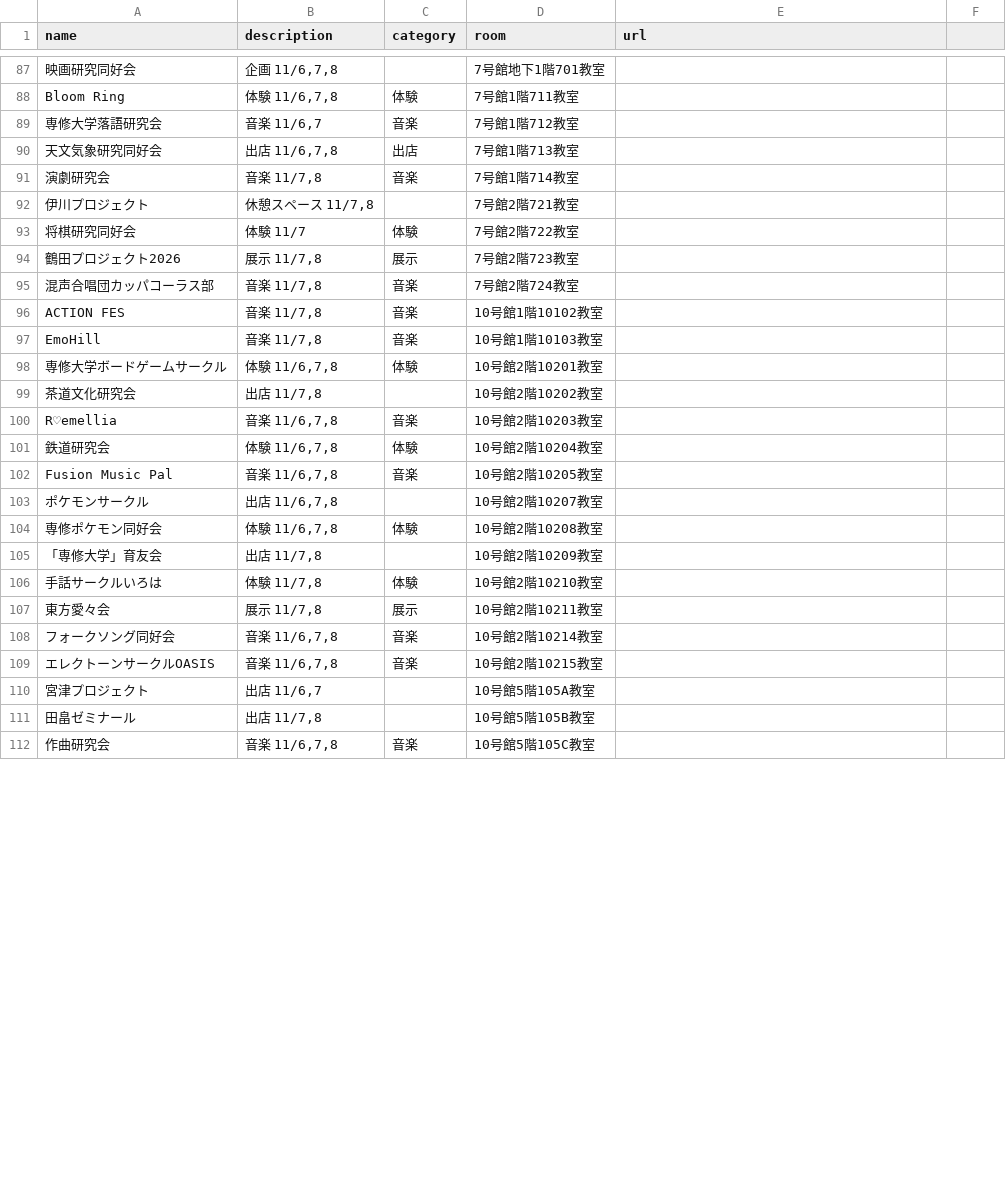
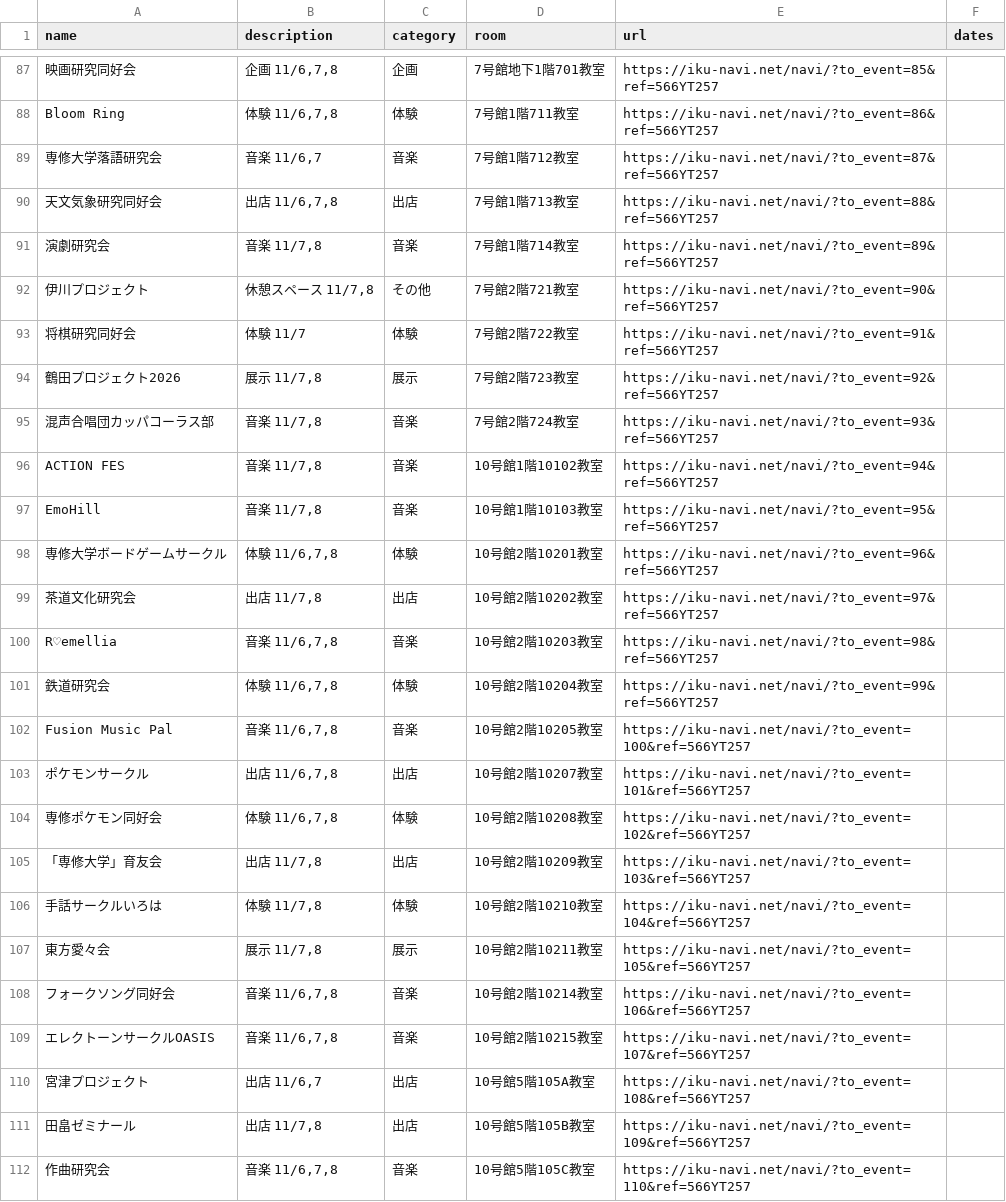
Before and after one commit to SenARMapOrg/SenARMapProject_2026, a CSV file: programs/html/ohtori_events/ohtori_events.csv, drawn as a sheet; only a part is shown, gaps mark what is left out; the diff covers the shown part only; the diff names each change by its address in the sheet, - before the commit and + after, or states it on an @@ line.

```diff
--- a/programs/html/ohtori_events/ohtori_events.csv
+++ b/programs/html/ohtori_events/ohtori_events.csv
-F1: (empty)
+F1: dates
-C87 (category): (empty)
+C87 (category): 企画
-E87 (url): (empty)
+E87 (url): https://iku-navi.net/navi/?to_event=85&ref=566YT257
-E88 (url): (empty)
+E88 (url): https://iku-navi.net/navi/?to_event=86&ref=566YT257
-E89 (url): (empty)
+E89 (url): https://iku-navi.net/navi/?to_event=87&ref=566YT257
-E90 (url): (empty)
+E90 (url): https://iku-navi.net/navi/?to_event=88&ref=566YT257
-E91 (url): (empty)
+E91 (url): https://iku-navi.net/navi/?to_event=89&ref=566YT257
-C92 (category): (empty)
+C92 (category): その他
-E92 (url): (empty)
+E92 (url): https://iku-navi.net/navi/?to_event=90&ref=566YT257
-E93 (url): (empty)
+E93 (url): https://iku-navi.net/navi/?to_event=91&ref=566YT257
-E94 (url): (empty)
+E94 (url): https://iku-navi.net/navi/?to_event=92&ref=566YT257
-E95 (url): (empty)
+E95 (url): https://iku-navi.net/navi/?to_event=93&ref=566YT257
-E96 (url): (empty)
+E96 (url): https://iku-navi.net/navi/?to_event=94&ref=566YT257
-E97 (url): (empty)
+E97 (url): https://iku-navi.net/navi/?to_event=95&ref=566YT257
-E98 (url): (empty)
+E98 (url): https://iku-navi.net/navi/?to_event=96&ref=566YT257
-C99 (category): (empty)
+C99 (category): 出店
-E99 (url): (empty)
+E99 (url): https://iku-navi.net/navi/?to_event=97&ref=566YT257
-E100 (url): (empty)
+E100 (url): https://iku-navi.net/navi/?to_event=98&ref=566YT257
-E101 (url): (empty)
+E101 (url): https://iku-navi.net/navi/?to_event=99&ref=566YT257
-E102 (url): (empty)
+E102 (url): https://iku-navi.net/navi/?to_event=100&ref=566YT257
-C103 (category): (empty)
+C103 (category): 出店
-E103 (url): (empty)
+E103 (url): https://iku-navi.net/navi/?to_event=101&ref=566YT257
-E104 (url): (empty)
+E104 (url): https://iku-navi.net/navi/?to_event=102&ref=566YT257
-C105 (category): (empty)
+C105 (category): 出店
-E105 (url): (empty)
+E105 (url): https://iku-navi.net/navi/?to_event=103&ref=566YT257
-E106 (url): (empty)
+E106 (url): https://iku-navi.net/navi/?to_event=104&ref=566YT257
-E107 (url): (empty)
+E107 (url): https://iku-navi.net/navi/?to_event=105&ref=566YT257
-E108 (url): (empty)
+E108 (url): https://iku-navi.net/navi/?to_event=106&ref=566YT257
-E109 (url): (empty)
+E109 (url): https://iku-navi.net/navi/?to_event=107&ref=566YT257
-C110:C111 (category): (empty)
+C110:C111 (category): 出店
-E110 (url): (empty)
+E110 (url): https://iku-navi.net/navi/?to_event=108&ref=566YT257
-E111 (url): (empty)
+E111 (url): https://iku-navi.net/navi/?to_event=109&ref=566YT257
-E112 (url): (empty)
+E112 (url): https://iku-navi.net/navi/?to_event=110&ref=566YT257
```
Also changed, not shown: 82 edited cells elsewhere in this file.
